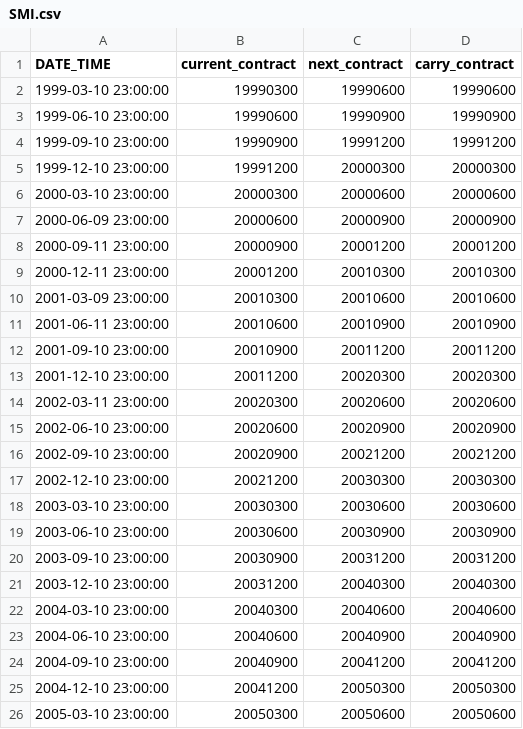
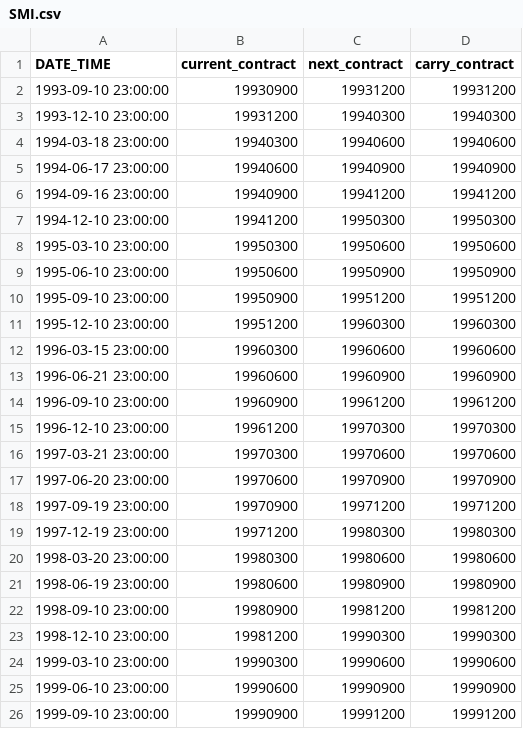
Before and after one commit to j1404/pysystemtrade, a CSV file: data/futures/roll_calendars_csv/SMI.csv, drawn as a sheet; only a part is shown; the shorter side is filled out with more unchanged rows.

```diff
--- a/data/futures/roll_calendars_csv/SMI.csv
+++ b/data/futures/roll_calendars_csv/SMI.csv
@@ -1,2 +1,24 @@
 DATE_TIME,current_contract,next_contract,carry_contract
+1993-09-10 23:00:00,19930900,19931200,19931200
+1993-12-10 23:00:00,19931200,19940300,19940300
+1994-03-18 23:00:00,19940300,19940600,19940600
+1994-06-17 23:00:00,19940600,19940900,19940900
+1994-09-16 23:00:00,19940900,19941200,19941200
+1994-12-10 23:00:00,19941200,19950300,19950300
+1995-03-10 23:00:00,19950300,19950600,19950600
+1995-06-10 23:00:00,19950600,19950900,19950900
+1995-09-10 23:00:00,19950900,19951200,19951200
+1995-12-10 23:00:00,19951200,19960300,19960300
+1996-03-15 23:00:00,19960300,19960600,19960600
+1996-06-21 23:00:00,19960600,19960900,19960900
+1996-09-10 23:00:00,19960900,19961200,19961200
+1996-12-10 23:00:00,19961200,19970300,19970300
+1997-03-21 23:00:00,19970300,19970600,19970600
+1997-06-20 23:00:00,19970600,19970900,19970900
+1997-09-19 23:00:00,19970900,19971200,19971200
+1997-12-19 23:00:00,19971200,19980300,19980300
+1998-03-20 23:00:00,19980300,19980600,19980600
+1998-06-19 23:00:00,19980600,19980900,19980900
+1998-09-10 23:00:00,19980900,19981200,19981200
+1998-12-10 23:00:00,19981200,19990300,19990300
 1999-03-10 23:00:00,19990300,19990600,19990600
```
Also changed, not shown: data/futures/csvconfig/rollconfig.csv, data/futures/roll_calendars_csv/EURCHF.csv, 30 other files.
